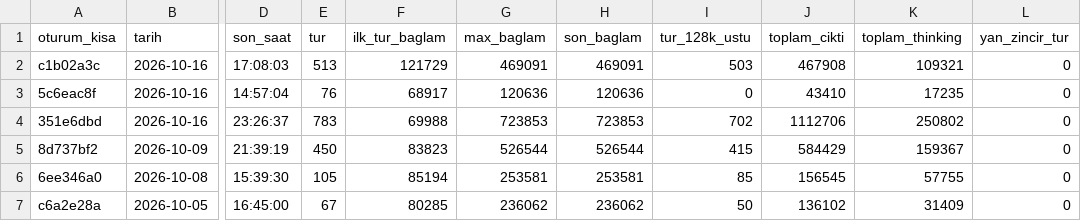
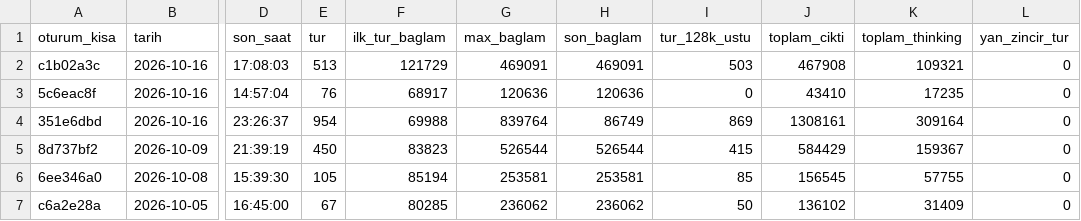
Before and after one commit to salihsahinin/sistem, a CSV file: jarvis/veri/gorunum/v_baglam_seyri.csv, drawn as a sheet; only a part is shown, gaps mark what is left out; the diff names each change by its address in the sheet, - before the commit and + after, or states it on an @@ line.

```diff
--- a/jarvis/veri/gorunum/v_baglam_seyri.csv
+++ b/jarvis/veri/gorunum/v_baglam_seyri.csv
-E4 (tur): 783
+E4 (tur): 954
-G4 (max_baglam): 723853
+G4 (max_baglam): 839764
-H4 (son_baglam): 723853
+H4 (son_baglam): 86749
-I4 (tur_128k_ustu): 702
+I4 (tur_128k_ustu): 869
-J4 (toplam_cikti): 1112706
+J4 (toplam_cikti): 1308161
-K4 (toplam_thinking): 250802
+K4 (toplam_thinking): 309164
```
Also changed, not shown: jarvis/veri/gorunum/v_baglam_gunluk.csv, jarvis/veri/gorunum/v_hareket_gunluk.csv, 12 other files.
